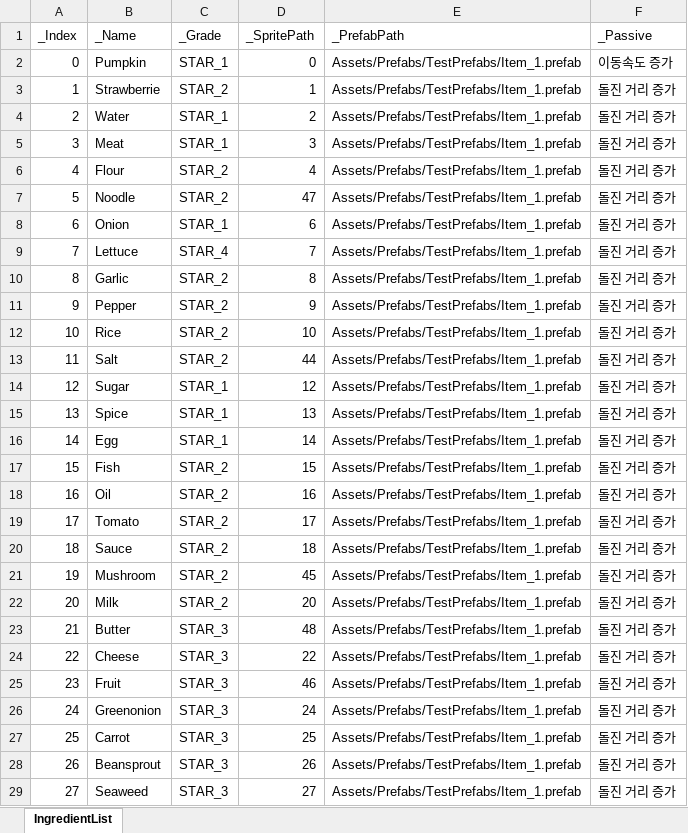
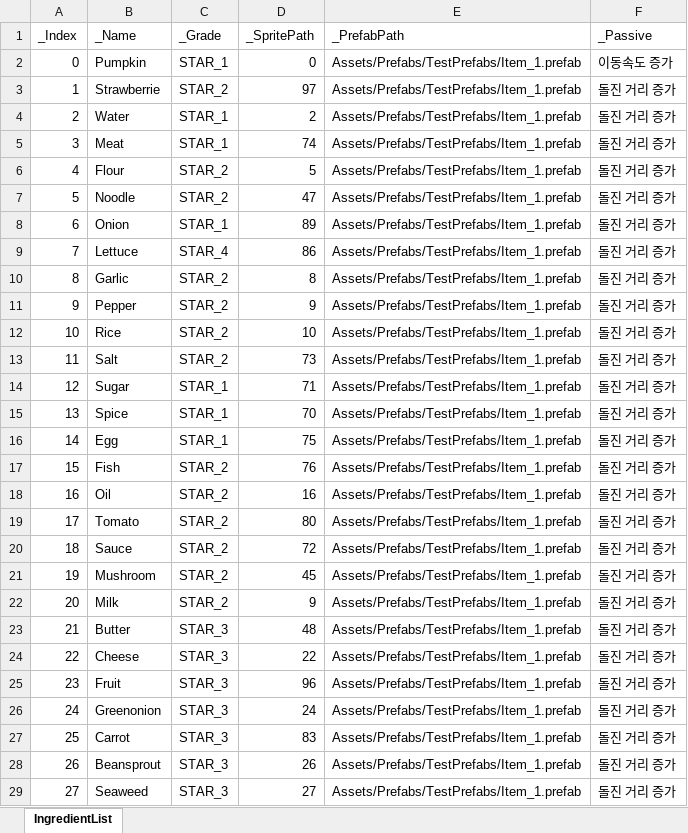
Before and after one commit to JungBin1225/ServeWay, an Excel workbook: ServeWay_Project/Assets/07.Data/IngredientDataSet.xlsx, sheet IngredientList, drawn as a sheet; only a part is shown; values as stored, in another font and other column widths than the file's, no borders; the diff covers the shown part only; the diff names each change by its address in the sheet, - before the commit and + after, or states it on an @@ line.

```diff
--- a/ServeWay_Project/Assets/07.Data/IngredientDataSet.xlsx (sheet IngredientList)
+++ b/ServeWay_Project/Assets/07.Data/IngredientDataSet.xlsx (sheet IngredientList)
-D3 (_SpritePath): 1
+D3 (_SpritePath): 97
-D5 (_SpritePath): 3
+D5 (_SpritePath): 74
-D6 (_SpritePath): 4
+D6 (_SpritePath): 5
-D8 (_SpritePath): 6
+D8 (_SpritePath): 89
-D9 (_SpritePath): 7
+D9 (_SpritePath): 86
-D13 (_SpritePath): 44
+D13 (_SpritePath): 73
-D14 (_SpritePath): 12
+D14 (_SpritePath): 71
-D15 (_SpritePath): 13
+D15 (_SpritePath): 70
-D16 (_SpritePath): 14
+D16 (_SpritePath): 75
-D17 (_SpritePath): 15
+D17 (_SpritePath): 76
-D19 (_SpritePath): 17
+D19 (_SpritePath): 80
-D20 (_SpritePath): 18
+D20 (_SpritePath): 72
-D22 (_SpritePath): 20
+D22 (_SpritePath): 9
-D25 (_SpritePath): 46
+D25 (_SpritePath): 96
-D27 (_SpritePath): 25
+D27 (_SpritePath): 83
```
Also changed, not shown: 3 edited cells elsewhere in this sheet, ServeWay_Project/Assets/07.Data/FoodDataSet.xlsx, 33 other files.
